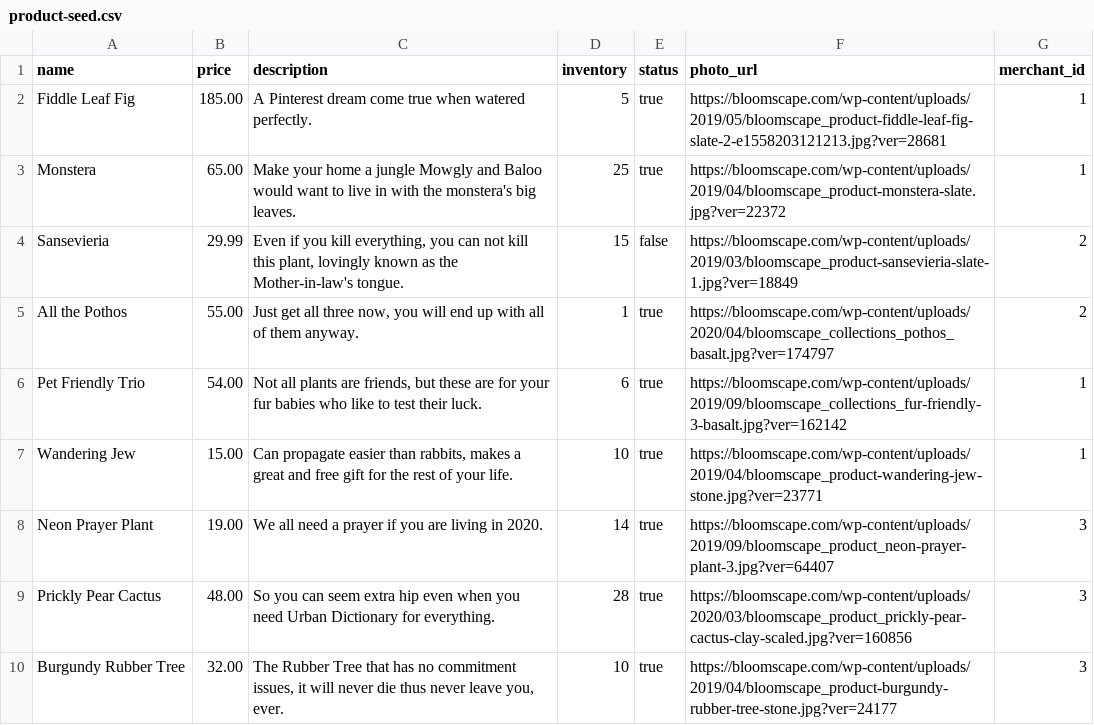
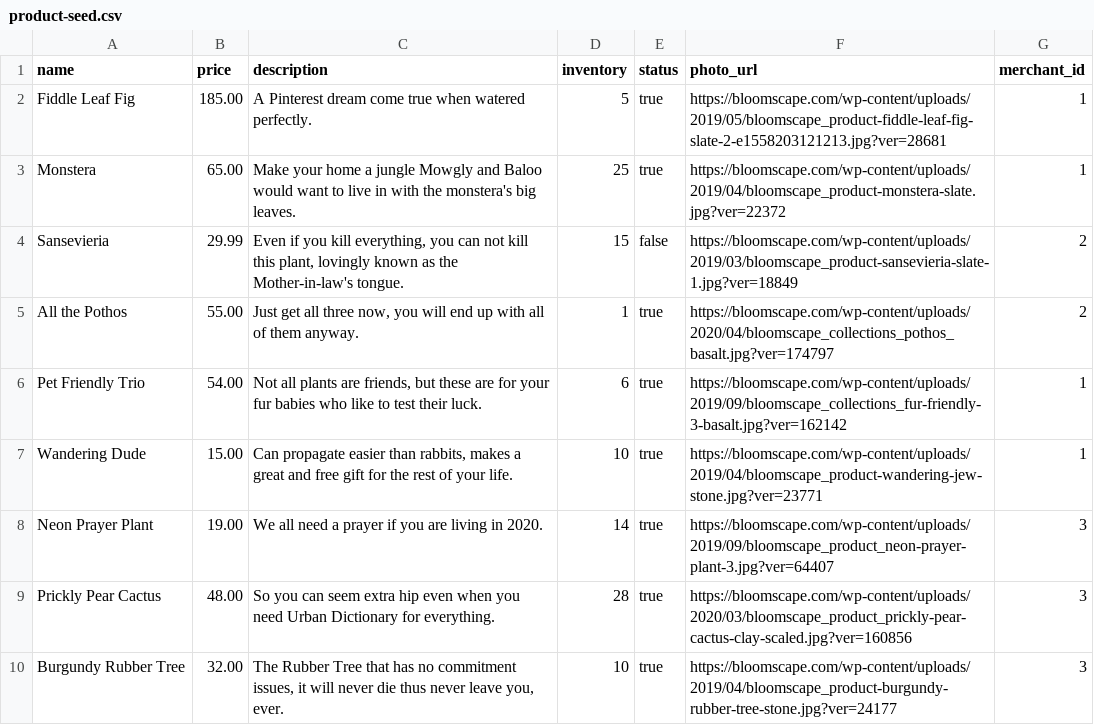
Before and after one commit to thenora/betsy, a CSV file: db/product-seed.csv, drawn as a sheet.

Commit message:
Wandering Dude

```diff
--- a/db/product-seed.csv
+++ b/db/product-seed.csv
@@ -6,3 +6,3 @@ name,price,description,inventory,status,photo_url,merchant_id
 "Pet Friendly Trio",54.00,"Not all plants are friends, but these are for your fur babies who like to test their luck.",6,true,"https://bloomscape.com/wp-content/uploads/2019/09/bloomscape_collections_fur-friendly-3-basalt.jpg?ver=162142",1
-"Wandering Jew",15.00,"Can propagate easier than rabbits, makes a great and free gift for the rest of your life.",10,true,"https://bloomscape.com/wp-content/uploads/2019/04/bloomscape_product-wandering-jew-stone.jpg?ver=23771",1
+"Wandering Dude",15.00,"Can propagate easier than rabbits, makes a great and free gift for the rest of your life.",10,true,"https://bloomscape.com/wp-content/uploads/2019/04/bloomscape_product-wandering-jew-stone.jpg?ver=23771",1
 "Neon Prayer Plant",19.00,"We all need a prayer if you are living in 2020.",14,true,"https://bloomscape.com/wp-content/uploads/2019/09/bloomscape_product_neon-prayer-plant-3.jpg?ver=64407",3
```
